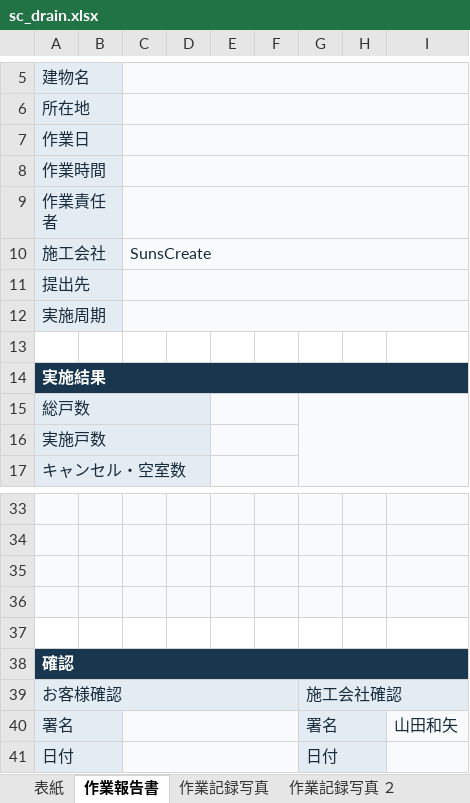
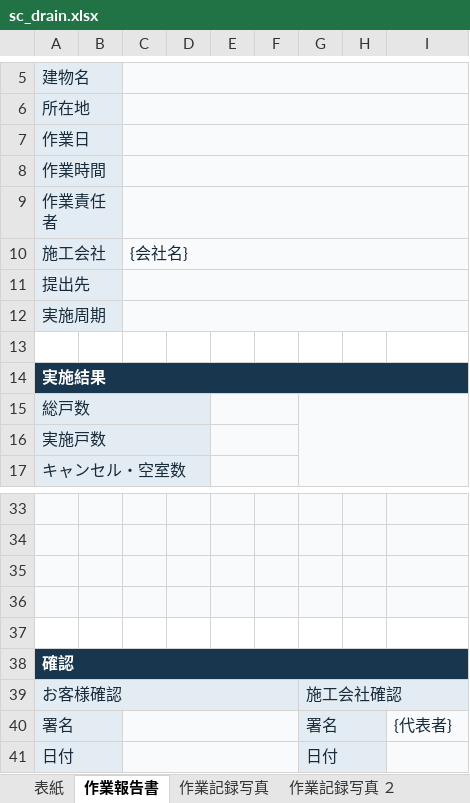
Before and after one commit to sunscreate/goenya-demo, an Excel workbook: assets/assets/forms/sc_drain.xlsx, sheet 作業報告書, drawn as a sheet; only a part is shown, gaps mark what is left out; values as stored, in another font and other column widths than the file's, no borders; charts and pictures not drawn; the diff names each change by its address in the sheet, - before the commit and + after, or states it on an @@ line.

```diff
--- a/assets/assets/forms/sc_drain.xlsx (sheet 作業報告書)
+++ b/assets/assets/forms/sc_drain.xlsx (sheet 作業報告書)
-C10: SunsCreate
+C10: {会社名}
-I40: 山田和矢
+I40: {代表者}
```
Also changed, not shown: sheet 表紙, sheet 改善提案書, assets/assets/forms/sc_pump.xlsx, assets/assets/forms/sc_tank.xlsx, 4 other files.
